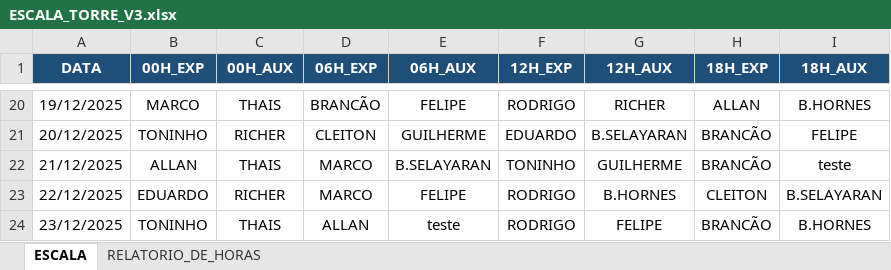
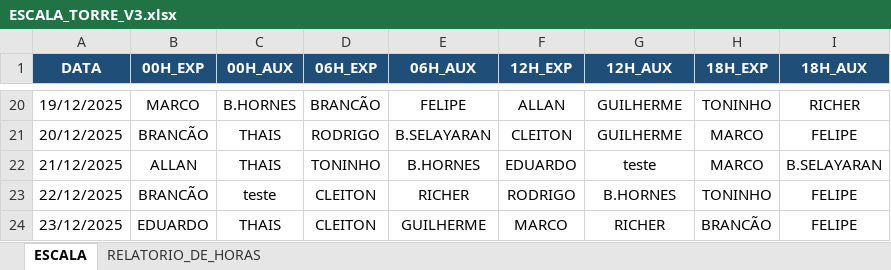
Before and after one commit to Estatistica-Praticagem/Escala, an Excel workbook: ESCALA_TORRE_V3.xlsx, sheet ESCALA, drawn as a sheet; only a part is shown, gaps mark what is left out; values as stored, in another font and other column widths than the file's, no borders; the diff covers the shown part only; the diff names each change by its address in the sheet, - before the commit and + after, or states it on an @@ line.

```diff
--- a/ESCALA_TORRE_V3.xlsx (sheet ESCALA)
+++ b/ESCALA_TORRE_V3.xlsx (sheet ESCALA)
-C20 (00H_AUX): THAIS
+C20 (00H_AUX): B.HORNES
-F20 (12H_EXP): RODRIGO
+F20 (12H_EXP): ALLAN
-G20 (12H_AUX): RICHER
+G20 (12H_AUX): GUILHERME
-H20 (18H_EXP): ALLAN
+H20 (18H_EXP): TONINHO
-I20 (18H_AUX): B.HORNES
+I20 (18H_AUX): RICHER
-B21 (00H_EXP): TONINHO
+B21 (00H_EXP): BRANCÃO
-C21 (00H_AUX): RICHER
+C21 (00H_AUX): THAIS
-D21 (06H_EXP): CLEITON
+D21 (06H_EXP): RODRIGO
-E21 (06H_AUX): GUILHERME
+E21 (06H_AUX): B.SELAYARAN
-F21 (12H_EXP): EDUARDO
+F21 (12H_EXP): CLEITON
-G21 (12H_AUX): B.SELAYARAN
+G21 (12H_AUX): GUILHERME
-H21:H22 (18H_EXP): BRANCÃO
+H21:H22 (18H_EXP): MARCO
-D22 (06H_EXP): MARCO
+D22 (06H_EXP): TONINHO
-E22 (06H_AUX): B.SELAYARAN
+E22 (06H_AUX): B.HORNES
-F22 (12H_EXP): TONINHO
+F22 (12H_EXP): EDUARDO
-G22 (12H_AUX): GUILHERME
+G22 (12H_AUX): teste
-I22 (18H_AUX): teste
+I22 (18H_AUX): B.SELAYARAN
-B23 (00H_EXP): EDUARDO
+B23 (00H_EXP): BRANCÃO
-C23 (00H_AUX): RICHER
+C23 (00H_AUX): teste
-D23 (06H_EXP): MARCO
+D23 (06H_EXP): CLEITON
-E23 (06H_AUX): FELIPE
+E23 (06H_AUX): RICHER
-H23 (18H_EXP): CLEITON
+H23 (18H_EXP): TONINHO
-I23 (18H_AUX): B.SELAYARAN
+I23 (18H_AUX): FELIPE
-B24 (00H_EXP): TONINHO
+B24 (00H_EXP): EDUARDO
-D24 (06H_EXP): ALLAN
+D24 (06H_EXP): CLEITON
-E24 (06H_AUX): teste
+E24 (06H_AUX): GUILHERME
-F24 (12H_EXP): RODRIGO
+F24 (12H_EXP): MARCO
-G24 (12H_AUX): FELIPE
+G24 (12H_AUX): RICHER
-I24 (18H_AUX): B.HORNES
+I24 (18H_AUX): FELIPE
```
Also changed, not shown: 171 edited cells elsewhere in this sheet, sheet RELATORIO_DE_HORAS, 2 other files.
